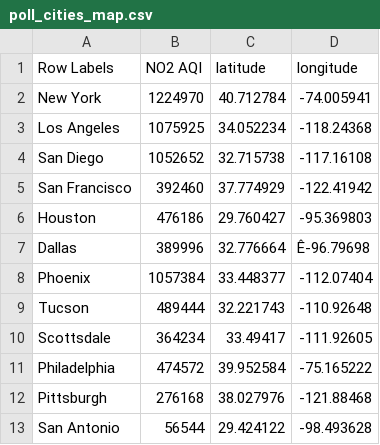
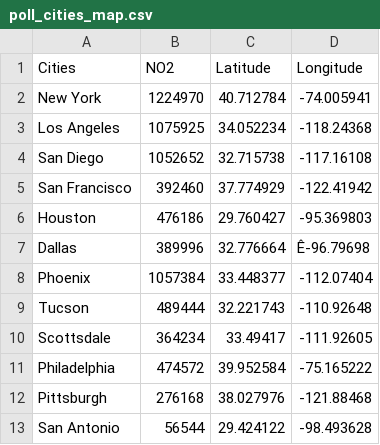
Before and after one commit to bfowler1/DM, a CSV file: poll_cities_map.csv, drawn as a sheet; removed rows and columns are numbered as before the commit, all else as after; the diff names each change by its address in the sheet, - before the commit and + after, or states it on an @@ line.

Commit message:
Add files via upload

```diff
--- a/poll_cities_map.csv
+++ b/poll_cities_map.csv
-row 1: Row Labels | NO2 AQI | latitude | longitude
+row 1: Cities | NO2 | Latitude | Longitude
```
